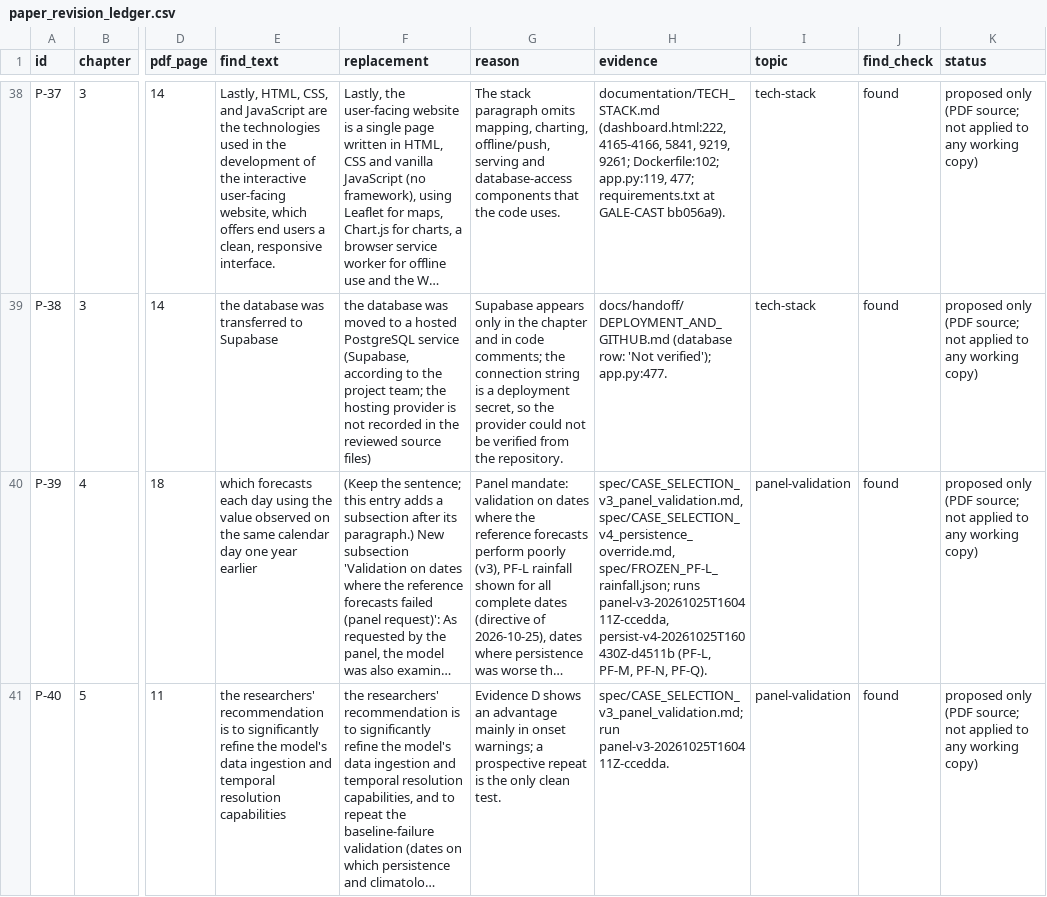
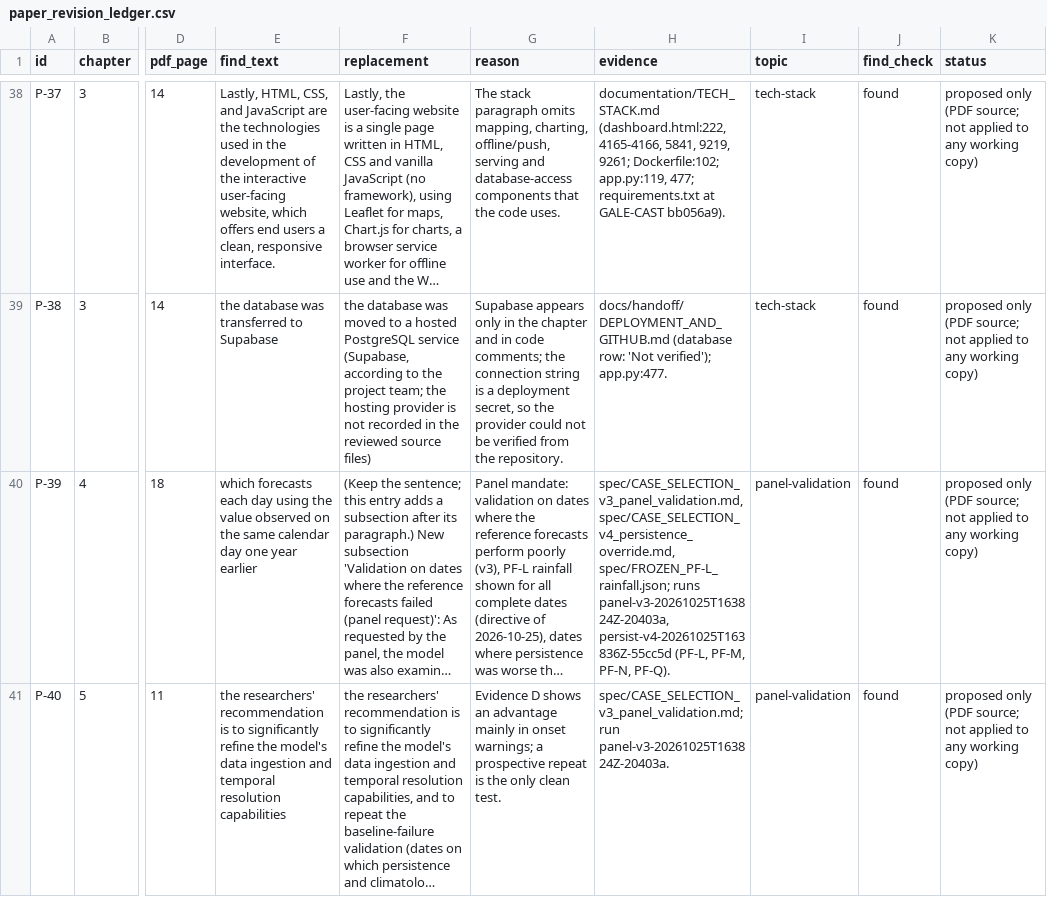
Before and after one commit to miaoxiizumi-gif/gale-cast-validations-result, a CSV file: data/documentation/paper_revision_ledger.csv, drawn as a sheet; only a part is shown, gaps mark what is left out; long unchanged cells end in …; the diff names each change by its address in the sheet, - before the commit and + after, or states it on an @@ line.

Commit message:
Publish panel review case figures and downloads; display Philippine build time

```diff
--- a/data/documentation/paper_revision_ledger.csv
+++ b/data/documentation/paper_revision_ledger.csv
-H40 (evidence): …spec/FROZEN_PF-L_rainfall.json; runs panel-v3-20261025T160411Z-ccedda, persist-v4-20261025T160430Z-d4511b (PF-L, PF-M,…
+H40 (evidence): …spec/FROZEN_PF-L_rainfall.json; runs panel-v3-20261025T163824Z-20403a, persist-v4-20261025T163836Z-55cc5d (PF-L, PF-M,…
-H41 (evidence): spec/CASE_SELECTION_v3_panel_validation.md; run panel-v3-20261025T160411Z-ccedda.
+H41 (evidence): spec/CASE_SELECTION_v3_panel_validation.md; run panel-v3-20261025T163824Z-20403a.
```
Also changed, not shown: 58 other files.
